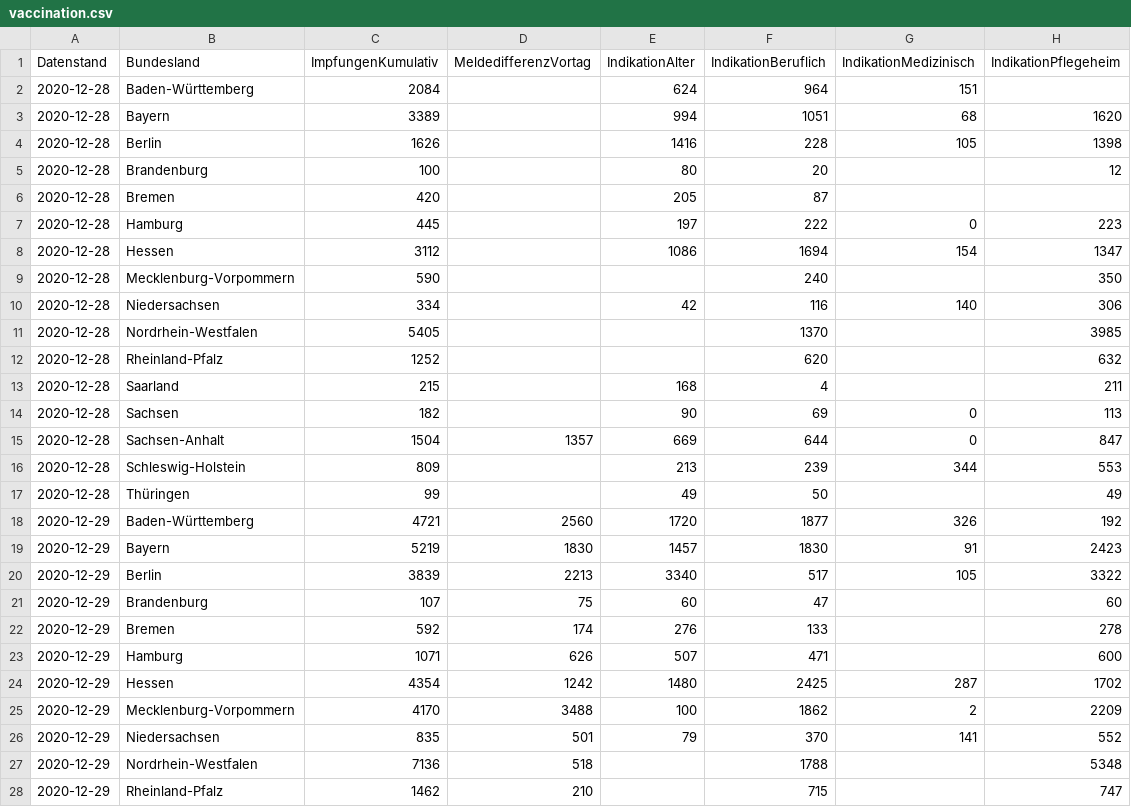
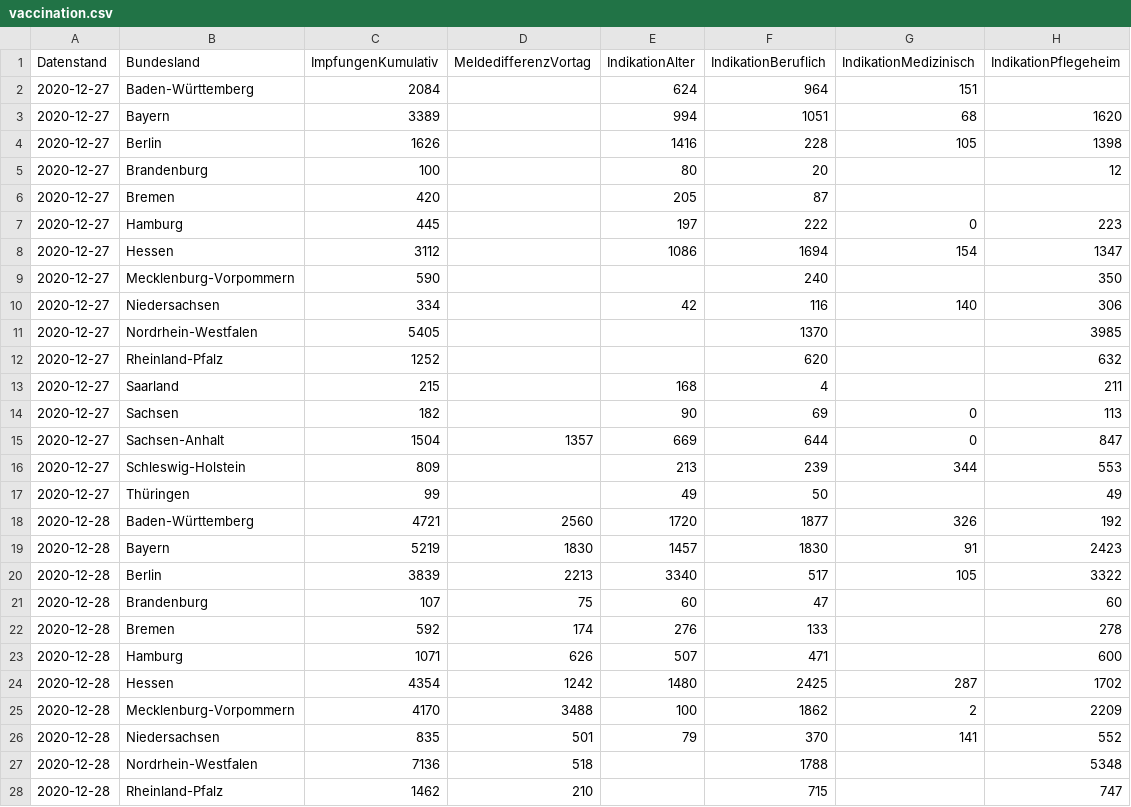
Before and after one commit to horazont/covid, a CSV file: rki/vaccination.csv, drawn as a sheet; only a part is shown; the diff covers the shown part only.

Commit message:
Correct Datenstand to align with other data from RKI
We always use the *start* of the day to which the data refers as
the reference point for influxdb timestamps.

```diff
--- a/rki/vaccination.csv
+++ b/rki/vaccination.csv
@@ -1,28 +1,28 @@
 Datenstand,Bundesland,ImpfungenKumulativ,MeldedifferenzVortag,IndikationAlter,IndikationBeruflich,IndikationMedizinisch,IndikationPflegeheim
-2020-12-28,Baden-Württemberg,2084,,624,964,151,
-2020-12-28,Bayern,3389,,994,1051,68,1620
-2020-12-28,Berlin,1626,,1416,228,105,1398
-2020-12-28,Brandenburg,100,,80,20,,12
-2020-12-28,Bremen,420,,205,87,,
-2020-12-28,Hamburg,445,,197,222,0,223
-2020-12-28,Hessen,3112,,1086,1694,154,1347
-2020-12-28,Mecklenburg-Vorpommern,590,,,240,,350
-2020-12-28,Niedersachsen,334,,42,116,140,306
-2020-12-28,Nordrhein-Westfalen,5405,,,1370,,3985
-2020-12-28,Rheinland-Pfalz,1252,,,620,,632
-2020-12-28,Saarland,215,,168,4,,211
-2020-12-28,Sachsen,182,,90,69,0,113
-2020-12-28,Sachsen-Anhalt,1504,1357,669,644,0,847
-2020-12-28,Schleswig-Holstein,809,,213,239,344,553
-2020-12-28,Thüringen,99,,49,50,,49
-2020-12-29,Baden-Württemberg,4721,2560,1720,1877,326,192
-2020-12-29,Bayern,5219,1830,1457,1830,91,2423
-2020-12-29,Berlin,3839,2213,3340,517,105,3322
-2020-12-29,Brandenburg,107,75,60,47,,60
-2020-12-29,Bremen,592,174,276,133,,278
-2020-12-29,Hamburg,1071,626,507,471,,600
-2020-12-29,Hessen,4354,1242,1480,2425,287,1702
-2020-12-29,Mecklenburg-Vorpommern,4170,3488,100,1862,2,2209
-2020-12-29,Niedersachsen,835,501,79,370,141,552
-2020-12-29,Nordrhein-Westfalen,7136,518,,1788,,5348
-2020-12-29,Rheinland-Pfalz,1462,210,,715,,747
+2020-12-27,Baden-Württemberg,2084,,624,964,151,
+2020-12-27,Bayern,3389,,994,1051,68,1620
+2020-12-27,Berlin,1626,,1416,228,105,1398
+2020-12-27,Brandenburg,100,,80,20,,12
+2020-12-27,Bremen,420,,205,87,,
+2020-12-27,Hamburg,445,,197,222,0,223
+2020-12-27,Hessen,3112,,1086,1694,154,1347
+2020-12-27,Mecklenburg-Vorpommern,590,,,240,,350
+2020-12-27,Niedersachsen,334,,42,116,140,306
+2020-12-27,Nordrhein-Westfalen,5405,,,1370,,3985
+2020-12-27,Rheinland-Pfalz,1252,,,620,,632
+2020-12-27,Saarland,215,,168,4,,211
+2020-12-27,Sachsen,182,,90,69,0,113
+2020-12-27,Sachsen-Anhalt,1504,1357,669,644,0,847
+2020-12-27,Schleswig-Holstein,809,,213,239,344,553
+2020-12-27,Thüringen,99,,49,50,,49
+2020-12-28,Baden-Württemberg,4721,2560,1720,1877,326,192
+2020-12-28,Bayern,5219,1830,1457,1830,91,2423
+2020-12-28,Berlin,3839,2213,3340,517,105,3322
+2020-12-28,Brandenburg,107,75,60,47,,60
+2020-12-28,Bremen,592,174,276,133,,278
+2020-12-28,Hamburg,1071,626,507,471,,600
+2020-12-28,Hessen,4354,1242,1480,2425,287,1702
+2020-12-28,Mecklenburg-Vorpommern,4170,3488,100,1862,2,2209
+2020-12-28,Niedersachsen,835,501,79,370,141,552
+2020-12-28,Nordrhein-Westfalen,7136,518,,1788,,5348
+2020-12-28,Rheinland-Pfalz,1462,210,,715,,747
```
Also changed, not shown: 5 edited cells elsewhere in this file.
